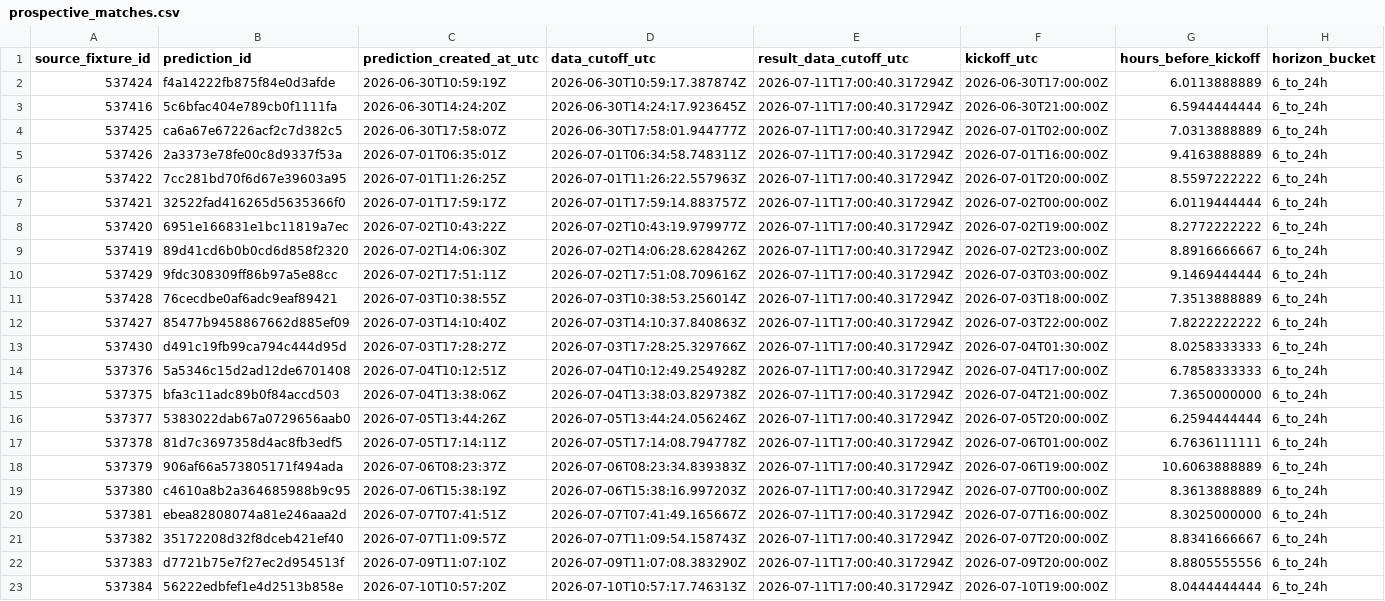
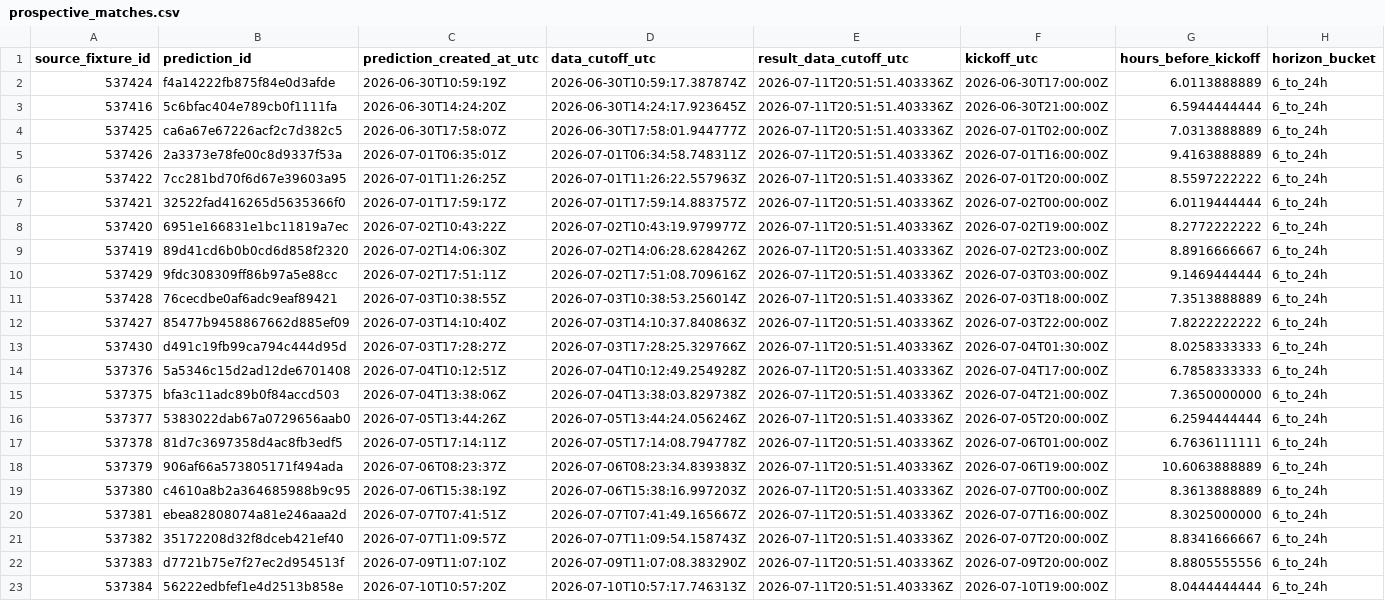
Before and after one commit to juanbrau-or/world-cup-2026-predictions, a CSV file: prospective_matches.csv, drawn as a sheet; only a part is shown; the diff names each change by its address in the sheet, - before the commit and + after, or states it on an @@ line.

```diff
--- a/prospective_matches.csv
+++ b/prospective_matches.csv
-E2:E23 (result_data_cutoff_utc): 2026-07-11T17:00:40.317294Z
+E2:E23 (result_data_cutoff_utc): 2026-07-11T20:51:51.403336Z
```
Also changed, not shown: latest.csv, shadow/contextual_latest.csv, 17 other files.
